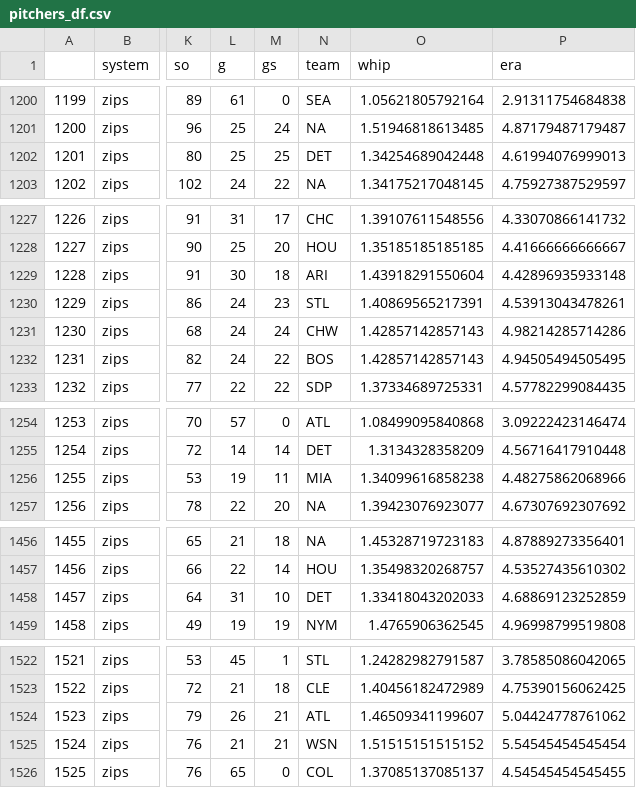
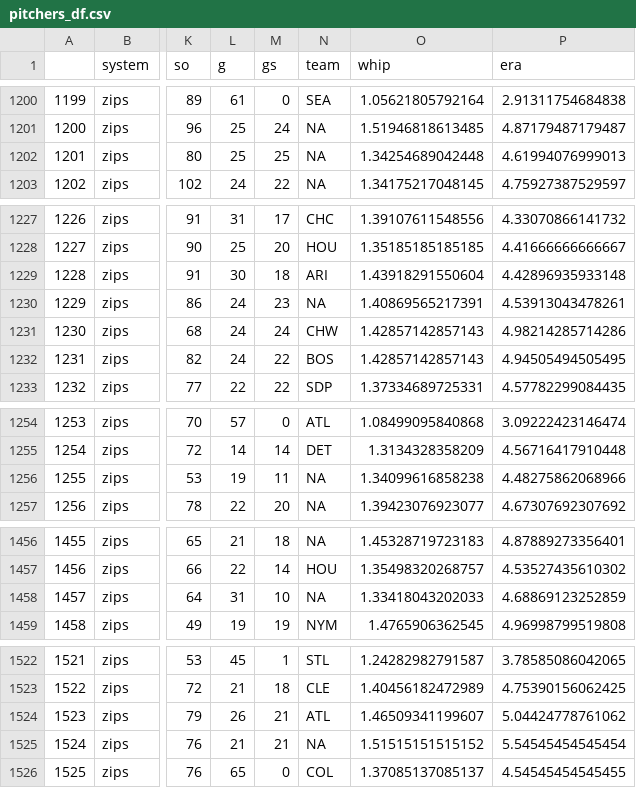
Before and after one commit to bdidds2/Betting, a CSV file: ottoneu/pitchers_df.csv, drawn as a sheet; only a part is shown, gaps mark what is left out; the diff covers the shown part only; the diff names each change by its address in the sheet, - before the commit and + after, or states it on an @@ line.

```diff
--- a/ottoneu/pitchers_df.csv
+++ b/ottoneu/pitchers_df.csv
-N1202 (team): DET
+N1202 (team): NA
-N1230 (team): STL
+N1230 (team): NA
-N1256 (team): MIA
+N1256 (team): NA
-N1458 (team): DET
+N1458 (team): NA
-N1525 (team): WSN
+N1525 (team): NA
```
Also changed, not shown: 19 edited cells elsewhere in this file, ottoneu/all_hitters.csv, ottoneu/bum_bum_pitchers.csv, 3 other files.
